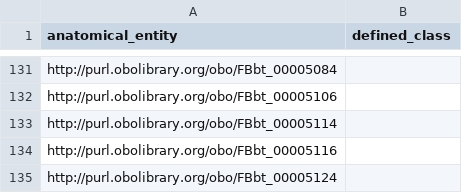
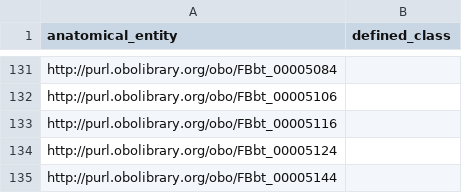
Before and after one commit to monarch-initiative/uphenotizer, a TSV file: output/patterns/abnormallyIncreasedNumberOfAnatomicalEntity.tsv, drawn as a sheet; only a part is shown, gaps mark what is left out; the shorter side is filled out with more unchanged rows; the diff names each change by its address in the sheet, - before the commit and + after, or states it on an @@ line.

```diff
--- a/output/patterns/abnormallyIncreasedNumberOfAnatomicalEntity.tsv
+++ b/output/patterns/abnormallyIncreasedNumberOfAnatomicalEntity.tsv
-row 133: http://purl.obolibrary.org/obo/FBbt_00005114
```
Also changed, not shown: output/patterns/abnormalAnatomicalEntity.tsv, 12 other files.
